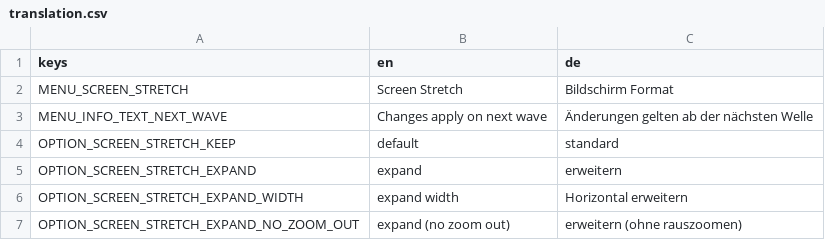
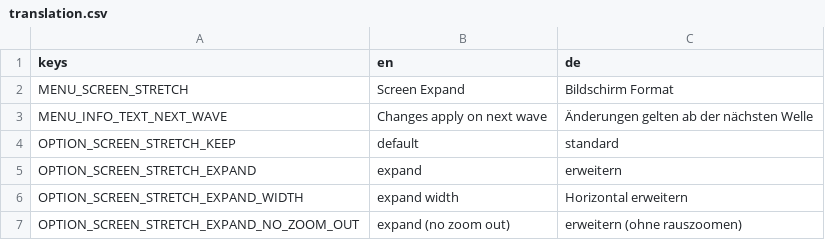
Before and after one commit to BrotatoMods/KANA-MultiRes, a CSV file: translation.csv, drawn as a sheet.

```diff
--- a/translation.csv
+++ b/translation.csv
@@ -1,3 +1,3 @@
 keys,en,de
-MENU_SCREEN_STRETCH,Screen Stretch,Bildschirm Format
+MENU_SCREEN_STRETCH,Screen Expand,Bildschirm Format
 MENU_INFO_TEXT_NEXT_WAVE,Changes apply on next wave,Änderungen gelten ab der nächsten Welle
```
Also changed, not shown: 14 other files.
